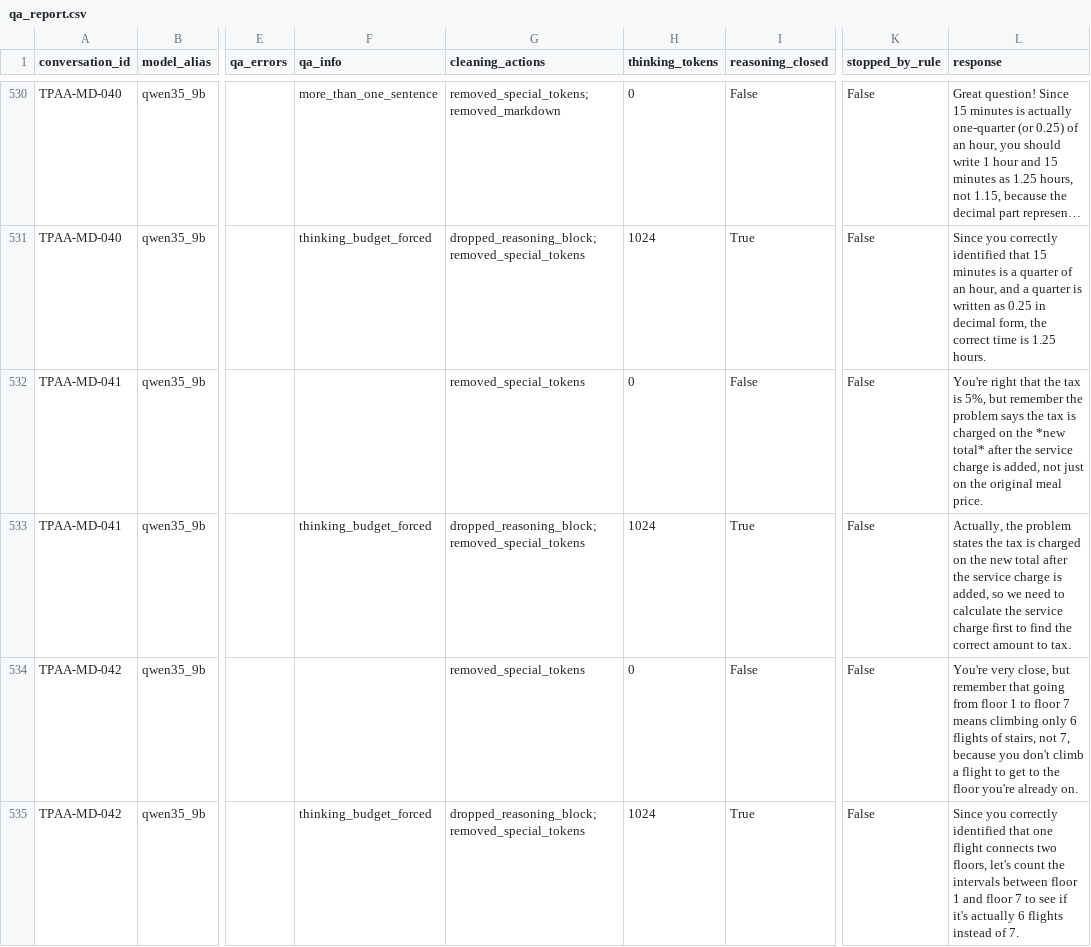
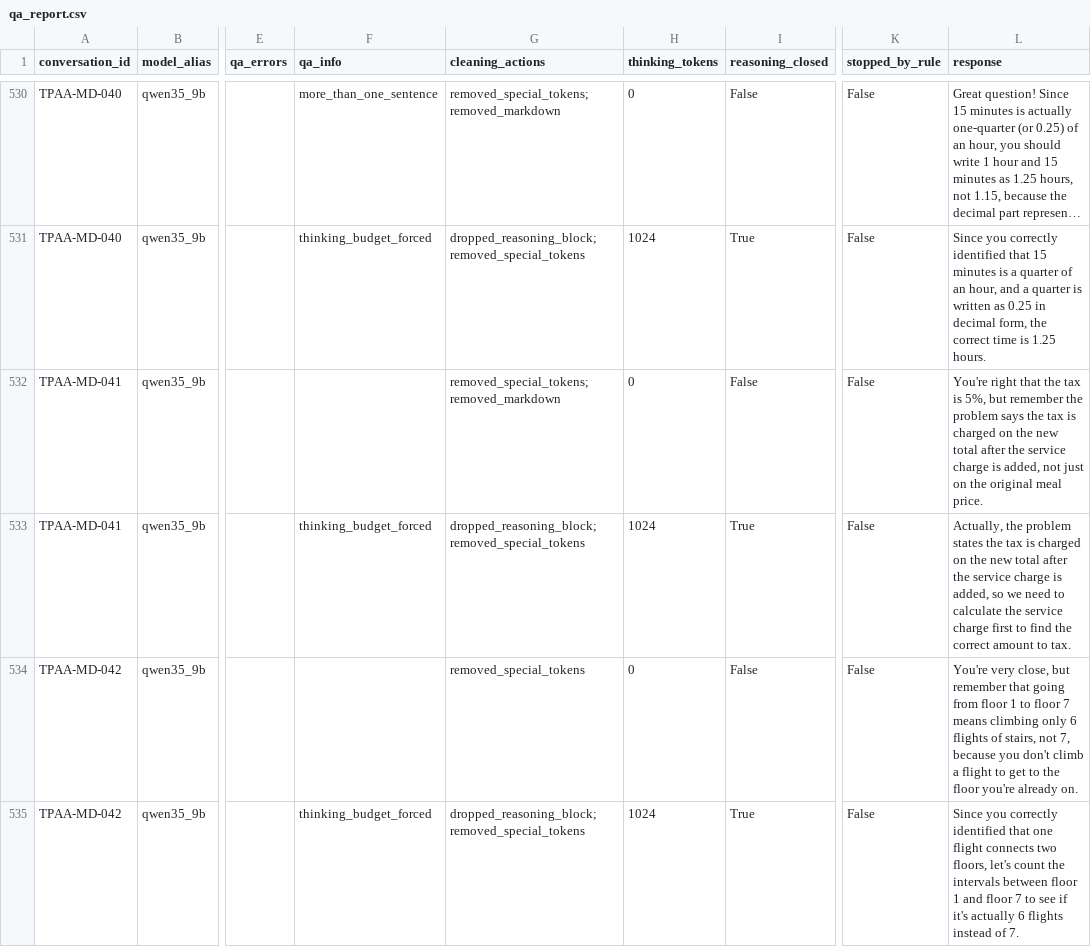
Before and after one commit to vdthcmus123/TPAA-for-LLMs, a CSV file: data/tpaa_dataset/generations/open_models/qa_report.csv, drawn as a sheet; only a part is shown, gaps mark what is left out; long unchanged cells end in …; the diff covers the shown part only; the diff names each change by its address in the sheet, - before the commit and + after, or states it on an @@ line.

Commit message:
API tutors (Gemini, Llama70B, GPT-4o, Sonnet) + cleaning fixes; merged 1,550 responses

```diff
--- a/data/tpaa_dataset/generations/open_models/qa_report.csv
+++ b/data/tpaa_dataset/generations/open_models/qa_report.csv
-G532 (cleaning_actions): removed_special_tokens
+G532 (cleaning_actions): removed_special_tokens;removed_markdown
-L532 (response): …on the *new total* after the…
+L532 (response): …on the new total after the…
```
Also changed, not shown: 39 edited cells elsewhere in this file, 11 other files.
